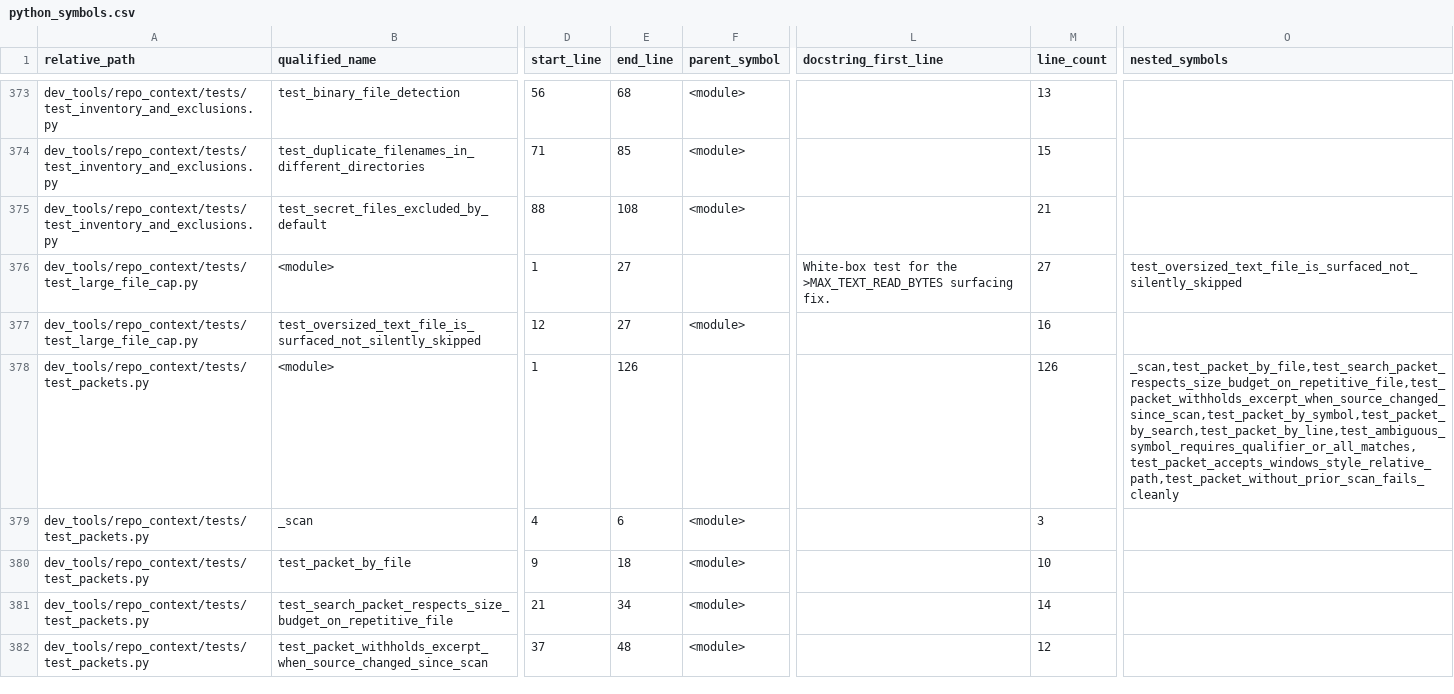
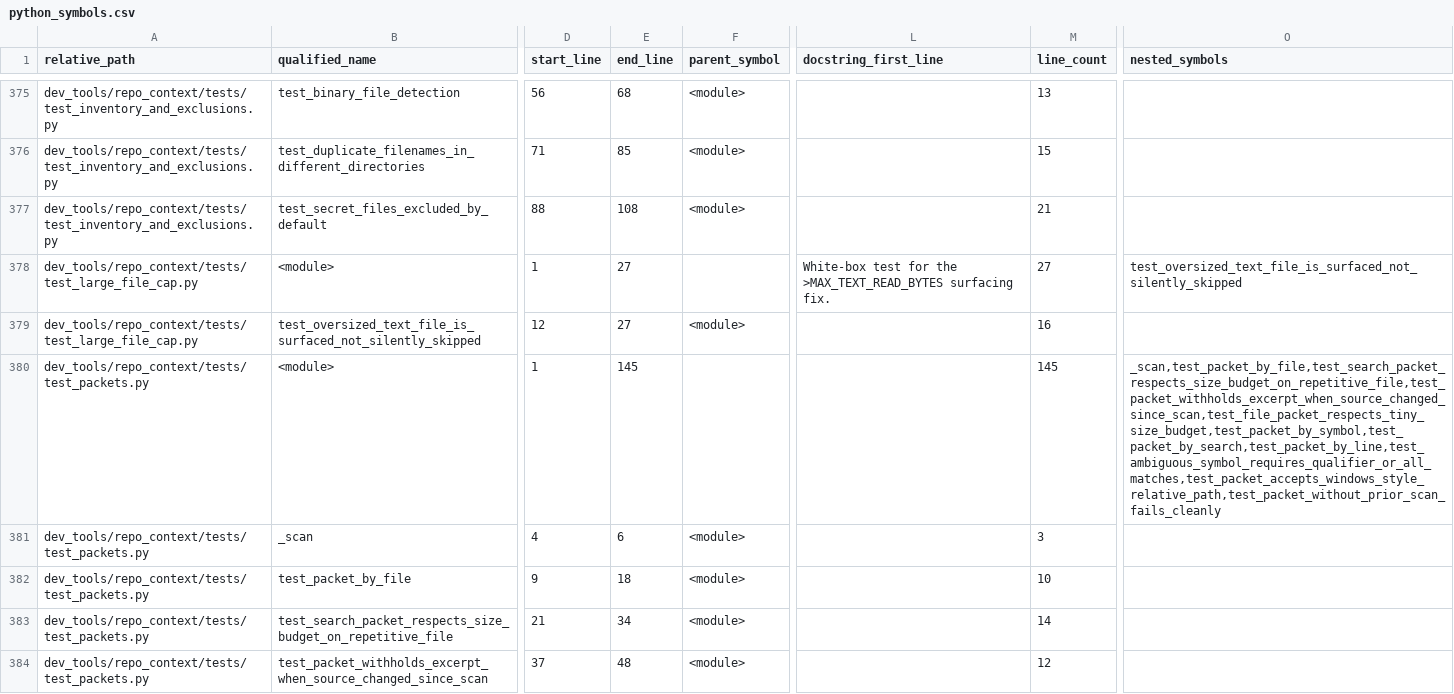
Before and after one commit to GMcDowellJr/Revit_Fingerprint, a CSV file: repo_context/python_symbols.csv, drawn as a sheet; only a part is shown, gaps mark what is left out; addresses are those after the commit; the diff covers the shown part only; the diff names each change by its address in the sheet, - before the commit and + after, or states it on an @@ line.

```diff
--- a/repo_context/python_symbols.csv
+++ b/repo_context/python_symbols.csv
-E380 (end_line): 126
+E380 (end_line): 145
-M380 (line_count): 126
+M380 (line_count): 145
-O380 (nested_symbols): _scan,test_packet_by_file,test_search_packet_respects_size_budget_on_repetitive_file,test_packet_withholds_excerpt_when_source_changed_since_scan,test_packet_by_symbol,test_packet_by_search,test_packet_by_line,test_ambiguous_symbol_requires_qualifier_or_all_matches,test_packet_accepts_windows_style_relative_path,test_packet_without_prior_scan_fails_cleanly
+O380 (nested_symbols): _scan,test_packet_by_file,test_search_packet_respects_size_budget_on_repetitive_file,test_packet_withholds_excerpt_when_source_changed_since_scan,test_file_packet_respects_tiny_size_budget,test_packet_by_symbol,test_packet_by_search,test_packet_by_line,test_ambiguous_symbol_requires_qualifier_or_all_matches,test_packet_accepts_windows_style_relative_path,test_packet_without_prior_scan_fails_cleanly
```
Also changed, not shown: 3 added rows and 70 edited cells elsewhere in this file, repo_context/file_inventory.csv, 10 other files.
